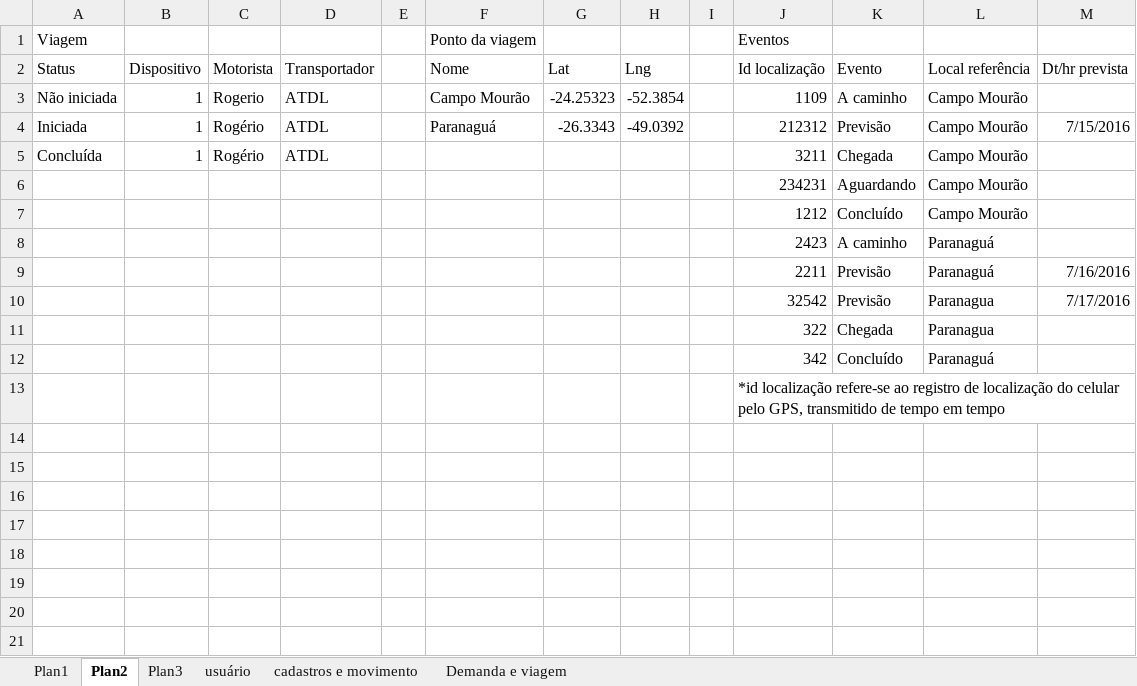
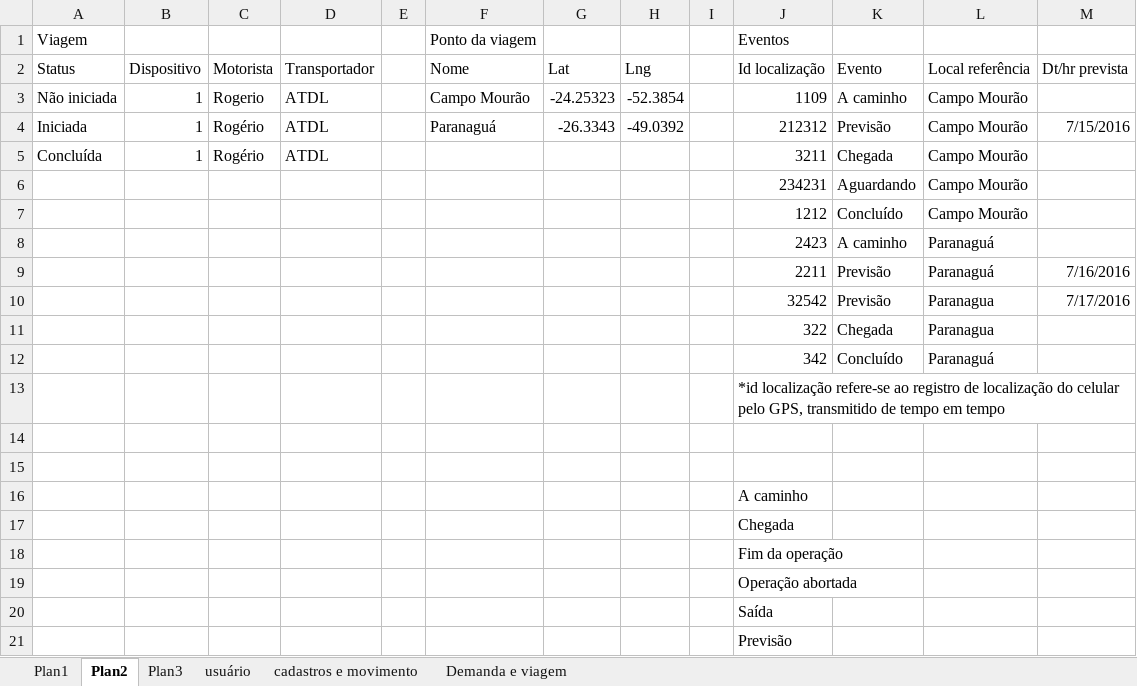
Before and after one commit to rogeriodometerco/viagem, an Excel workbook: viagem/doc/Simulação.xlsx, sheet Plan2, drawn as a sheet; values as stored, in another font and other column widths than the file's, no borders; the diff names each change by its address in the sheet, - before the commit and + after, or states it on an @@ line.

Commit message:
Viagem.

```diff
--- a/viagem/doc/Simulação.xlsx (sheet Plan2)
+++ b/viagem/doc/Simulação.xlsx (sheet Plan2)
+row 14: (empty)
+row 15: (empty)
+row 16:  |  |  |  |  |  |  |  |  | A caminho
+row 17:  |  |  |  |  |  |  |  |  | Chegada
+row 18:  |  |  |  |  |  |  |  |  | Fim da operação
+row 19:  |  |  |  |  |  |  |  |  | Operação abortada
+row 20:  |  |  |  |  |  |  |  |  | Saída
+row 21:  |  |  |  |  |  |  |  |  | Previsão
```
Also changed, not shown: 19 other files.
